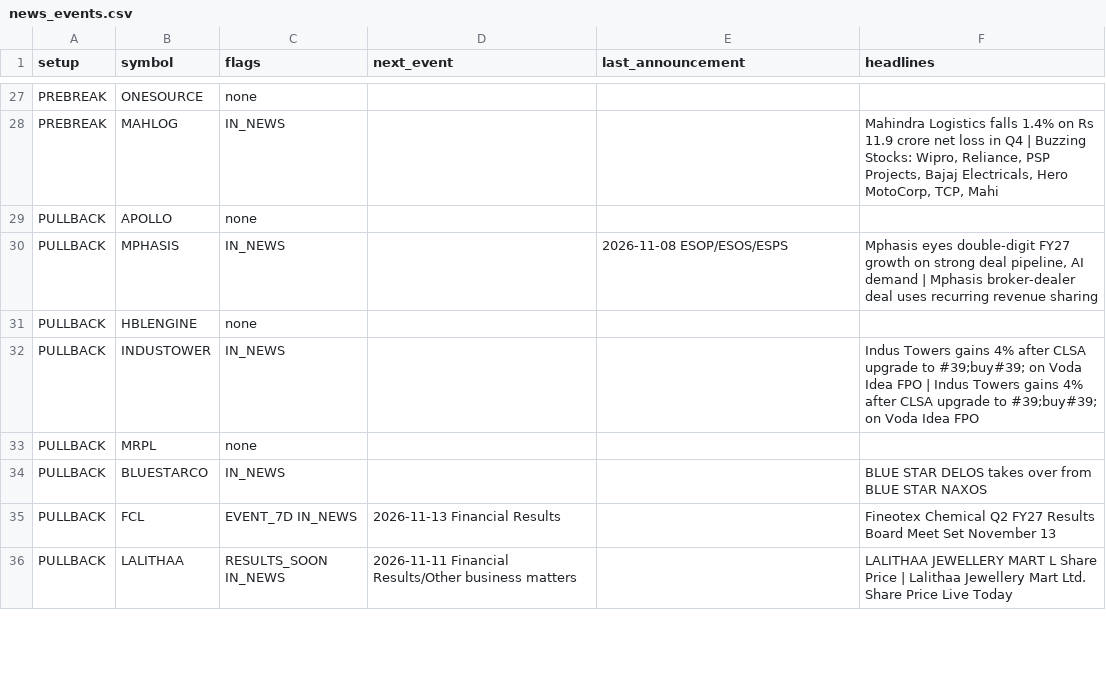
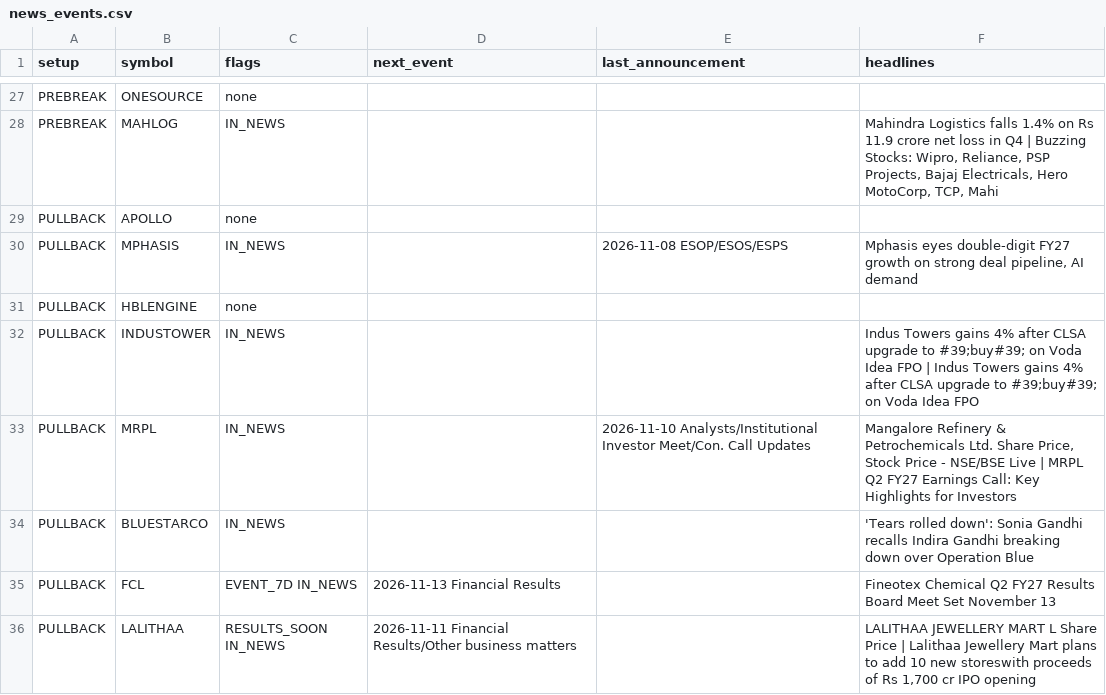
Before and after one commit to sufiyan9512-hue/swing-desk, a CSV file: docs/news_events.csv, drawn as a sheet; only a part is shown, gaps mark what is left out; the diff covers the shown part only.

```diff
--- a/docs/news_events.csv
+++ b/docs/news_events.csv
@@ -29,8 +29,8 @@ PREBREAK,MAHLOG,IN_NEWS,,,"Mahindra Logistics falls 1.4% on Rs 11.9 crore net lo
 PULLBACK,APOLLO,none,,,
-PULLBACK,MPHASIS,IN_NEWS,,2026-11-08 ESOP/ESOS/ESPS,"Mphasis eyes double-digit FY27 growth on strong deal pipeline, AI demand | Mphasis broker-dealer deal uses recurring revenue sharing"
+PULLBACK,MPHASIS,IN_NEWS,,2026-11-08 ESOP/ESOS/ESPS,"Mphasis eyes double-digit FY27 growth on strong deal pipeline, AI demand"
 PULLBACK,HBLENGINE,none,,,
 PULLBACK,INDUSTOWER,IN_NEWS,,,Indus Towers gains 4% after CLSA upgrade to #39;buy#39; on Voda Idea FPO | Indus Towers gains 4% after CLSA upgrade to #39;buy#39; on Voda Idea FPO
-PULLBACK,MRPL,none,,,
-PULLBACK,BLUESTARCO,IN_NEWS,,,BLUE STAR DELOS takes over from BLUE STAR NAXOS
+PULLBACK,MRPL,IN_NEWS,,2026-11-10 Analysts/Institutional Investor Meet/Con. Call Updates,"Mangalore Refinery & Petrochemicals Ltd. Share Price, Stock Price - NSE/BSE Live | MRPL Q2 FY27 Earnings Call: Key Highlights for Investors"
+PULLBACK,BLUESTARCO,IN_NEWS,,,'Tears rolled down': Sonia Gandhi recalls Indira Gandhi breaking down over Operation Blue
 PULLBACK,FCL,EVENT_7D IN_NEWS,2026-11-13 Financial Results,,Fineotex Chemical Q2 FY27 Results Board Meet Set November 13
-PULLBACK,LALITHAA,RESULTS_SOON IN_NEWS,2026-11-11 Financial Results/Other business matters,,LALITHAA JEWELLERY MART L Share Price | Lalithaa Jewellery Mart Ltd. Share Price Live Today
+PULLBACK,LALITHAA,RESULTS_SOON IN_NEWS,2026-11-11 Financial Results/Other business matters,,"LALITHAA JEWELLERY MART L Share Price | Lalithaa Jewellery Mart plans to add 10 new storeswith proceeds of Rs 1,700 cr IPO opening"
```
Also changed, not shown: 46 edited cells elsewhere in this file, out/news_events.csv, 6 other files.
